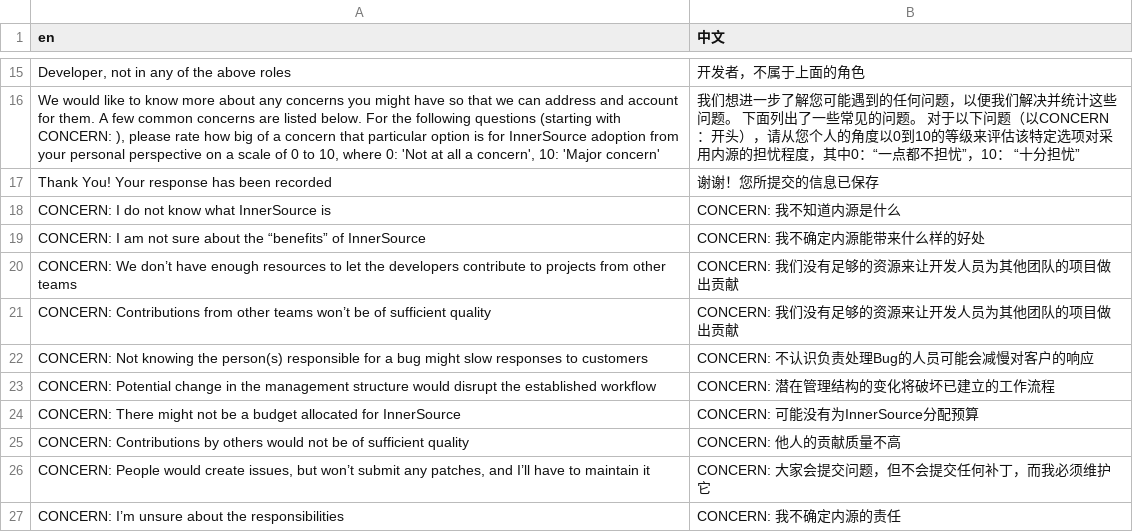
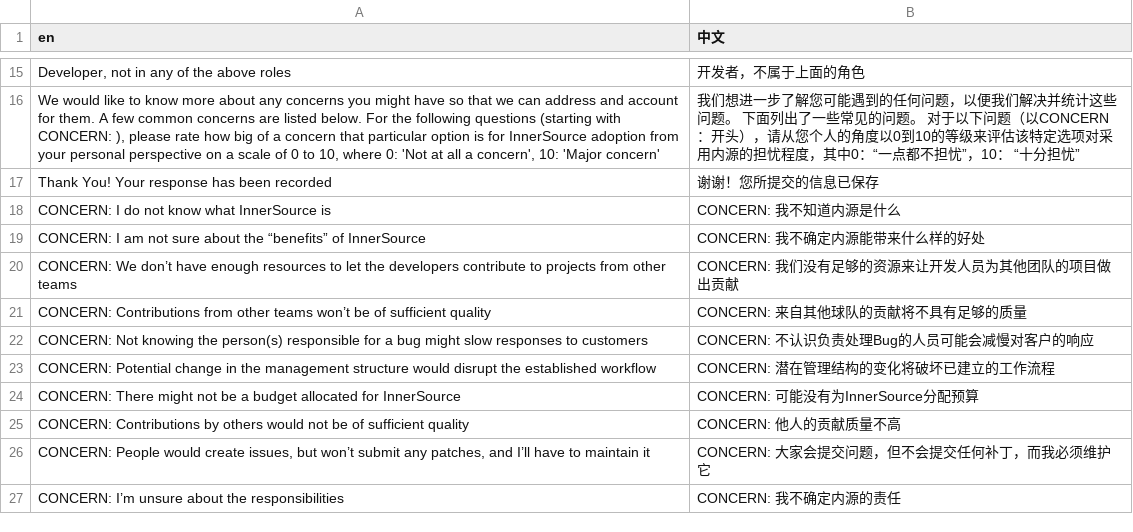
Before and after one commit to SFI-Lero/TREES-InnerSource_Obstacles_Survey, a CSV file: data/translation_cn.csv, drawn as a sheet; only a part is shown, gaps mark what is left out.

```diff
--- a/data/translation_cn.csv
+++ b/data/translation_cn.csv
@@ -20,3 +20,3 @@ CONCERN: I am not sure about the “benefits” of InnerSource, CONCERN: 我不
 CONCERN: We don’t have enough resources to let the developers contribute to projects from other teams, CONCERN: 我们没有足够的资源来让开发人员为其他团队的项目做出贡献
-CONCERN: Contributions from other teams won’t be of sufficient quality, CONCERN: 我们没有足够的资源来让开发人员为其他团队的项目做出贡献
+CONCERN: Contributions from other teams won’t be of sufficient quality, CONCERN: 来自其他球队的贡献将不具有足够的质量
 CONCERN: Not knowing the person(s) responsible for a bug might slow responses to customers, CONCERN: 不认识负责处理Bug的人员可能会减慢对客户的响应
```
Also changed, not shown: 1 other file.
